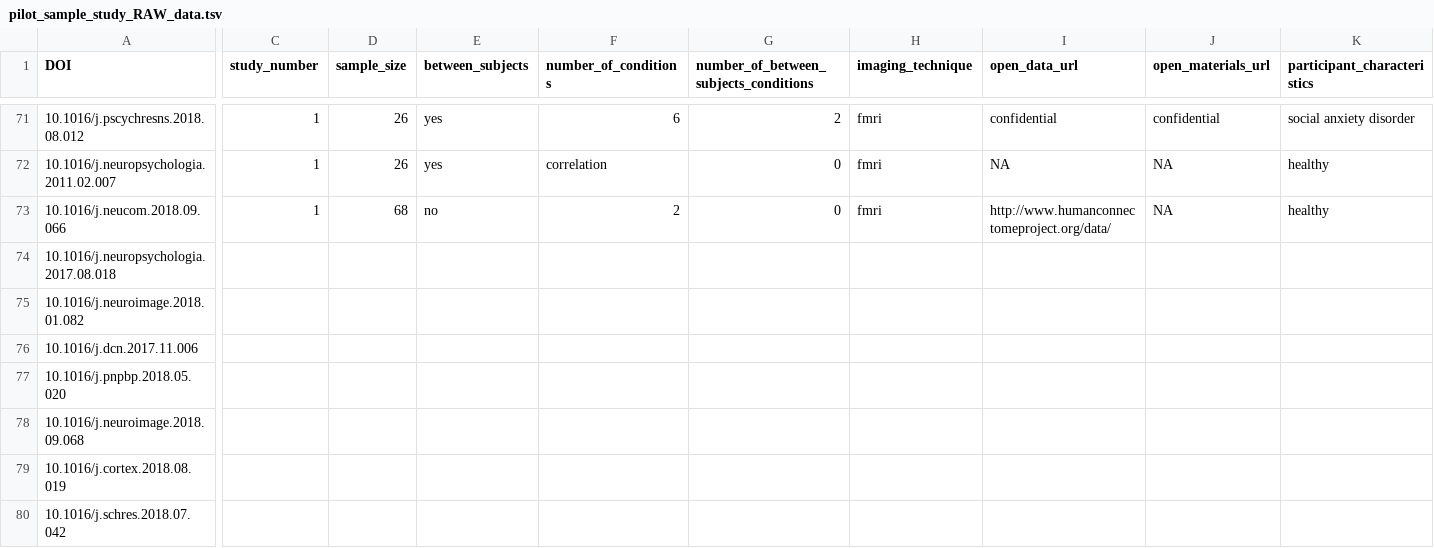
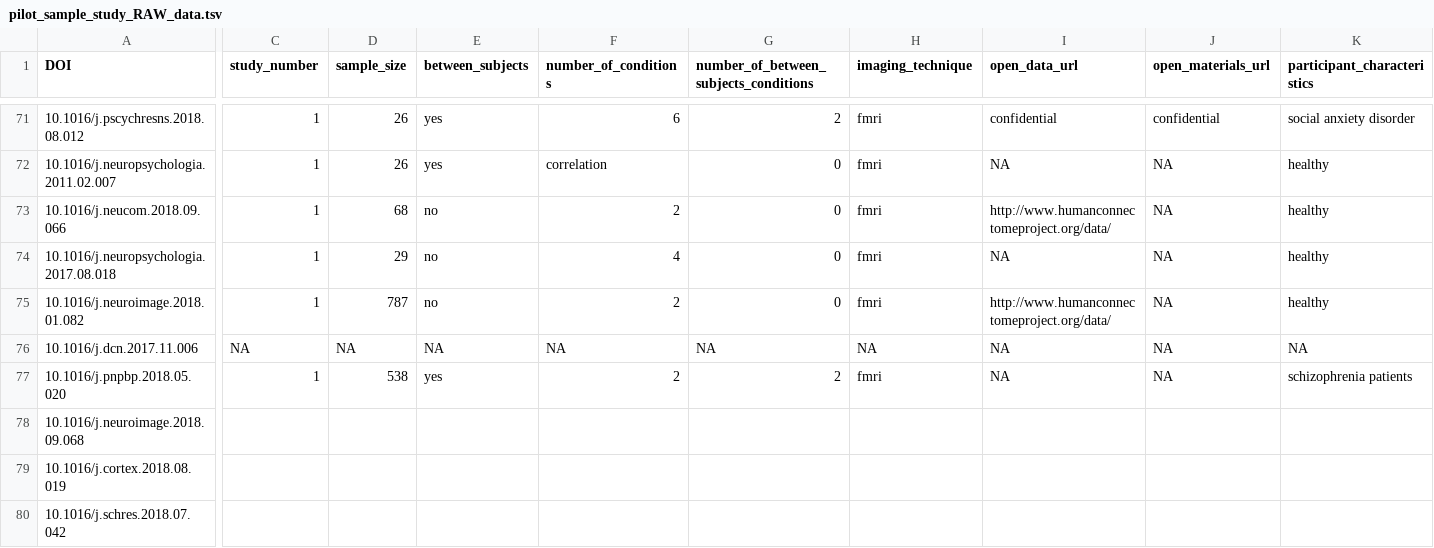
Before and after one commit to pederisager/NeuroRep_RV, a TSV file: raw_data/pilot_sample_study_RAW_data.tsv, drawn as a sheet; only a part is shown, gaps mark what is left out; the diff covers the shown part only; the diff names each change by its address in the sheet, - before the commit and + after, or states it on an @@ line.

Commit message:
coded three papers in pilot RAW, and changed directory names to reflect that they are pilot data

```diff
--- a/raw_data/pilot_sample_study_RAW_data.tsv
+++ b/raw_data/pilot_sample_study_RAW_data.tsv
-C74:C75 (study_number): (empty)
+C74:C75 (study_number): 1
-D74 (sample_size): (empty)
+D74 (sample_size): 29
-E74:E75 (between_subjects): (empty)
+E74:E75 (between_subjects): no
-F74 (number_of_conditions): (empty)
+F74 (number_of_conditions): 4
-G74:G75: (empty)
+G74:G75: 0
-H74:H75 (imaging_technique): (empty)
+H74:H75 (imaging_technique): fmri
-I74 (open_data_url): (empty)
+I74 (open_data_url): NA
-J74:J77 (open_materials_url): (empty)
+J74:J77 (open_materials_url): NA
-K74:K75 (participant_characteristics): (empty)
+K74:K75 (participant_characteristics): healthy
-D75 (sample_size): (empty)
+D75 (sample_size): 787
-F75 (number_of_conditions): (empty)
+F75 (number_of_conditions): 2
-I75 (open_data_url): (empty)
+I75 (open_data_url): http://www.humanconnectomeproject.org/data/
-C76 (study_number): (empty)
+C76 (study_number): NA
-D76 (sample_size): (empty)
+D76 (sample_size): NA
-E76 (between_subjects): (empty)
+E76 (between_subjects): NA
-F76 (number_of_conditions): (empty)
+F76 (number_of_conditions): NA
-G76: (empty)
+G76: NA
-H76 (imaging_technique): (empty)
+H76 (imaging_technique): NA
-I76:I77 (open_data_url): (empty)
+I76:I77 (open_data_url): NA
-K76 (participant_characteristics): (empty)
+K76 (participant_characteristics): NA
-C77 (study_number): (empty)
+C77 (study_number): 1
-D77 (sample_size): (empty)
+D77 (sample_size): 538
-E77 (between_subjects): (empty)
+E77 (between_subjects): yes
-F77 (number_of_conditions): (empty)
+F77 (number_of_conditions): 2
-G77: (empty)
+G77: 2
-H77 (imaging_technique): (empty)
+H77 (imaging_technique): fmri
-K77 (participant_characteristics): (empty)
+K77 (participant_characteristics): schizophrenia patients
```
Also changed, not shown: 1 edited cell elsewhere in this file, 47 other files.
